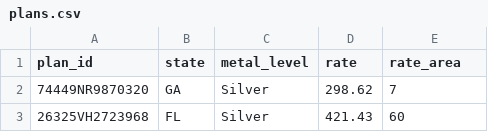
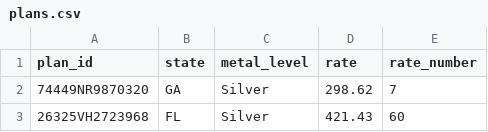
Before and after one commit to adhocteam/homework, a CSV file: slcsp/plans.csv, drawn as a sheet; only a part is shown.

Commit message:
README.md states that "A rate area is a tuple of a state and a number, for example, NY 1, IL 14." The CSVs erroneously label that rate number column "rate_area", which is confusing if not misleading.

```diff
--- a/slcsp/plans.csv
+++ b/slcsp/plans.csv
@@ -1,2 +1,2 @@
-plan_id,state,metal_level,rate,rate_area
+plan_id,state,metal_level,rate,rate_number
 74449NR9870320,GA,Silver,298.62,7
```
Also changed, not shown: 1 other file.
